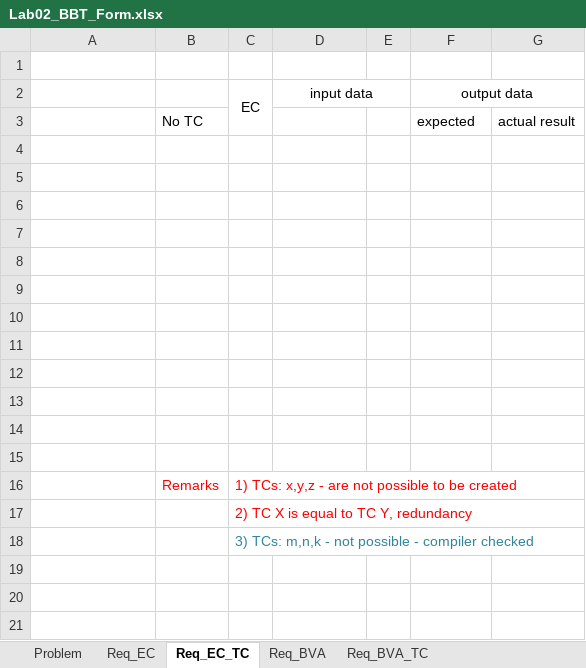
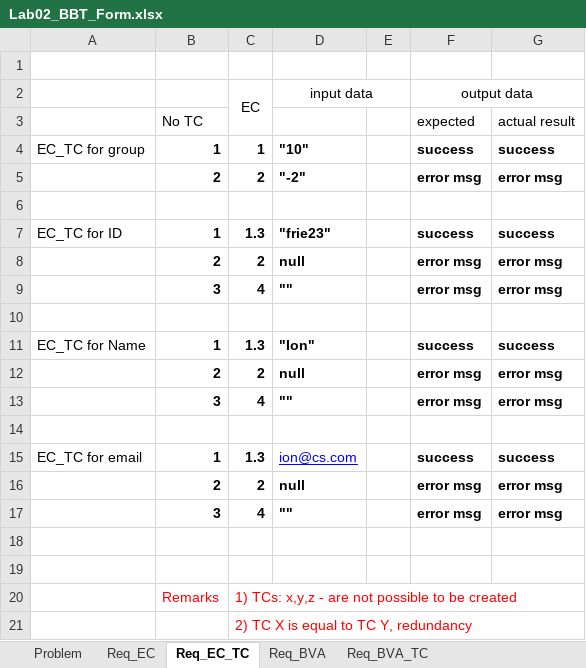
Before and after one commit to ClaudiuHiticas/VVSS_Lab2, an Excel workbook: Lab02_BBT_Form.xlsx, sheet Req_EC_TC, drawn as a sheet; only a part is shown; the shorter side is filled out with more unchanged rows; values as stored, in another font and other column widths than the file's, no borders; charts and pictures not drawn; removed rows and columns are numbered as before the commit, all else as after; the diff names each change by its address in the sheet, - before the commit and + after, or states it on an @@ line.

```diff
--- a/Lab02_BBT_Form.xlsx (sheet Req_EC_TC)
+++ b/Lab02_BBT_Form.xlsx (sheet Req_EC_TC)
+row 4: EC_TC for group | 1 | 1 | "10" |  | success | success
+row 5:  | 2 | 2 | "-2" |  | error msg | error msg
+row 7: EC_TC for ID | 1 | 1.3 | "frie23" |  | success | success
+row 8:  | 2 | 2 | null |  | error msg | error msg
+row 9:  | 3 | 4 | "" |  | error msg | error msg
+row 11: EC_TC for Name | 1 | 1.3 | "Ion" |  | success | success
+row 12:  | 2 | 2 | null |  | error msg | error msg
+row 13:  | 3 | 4 | "" |  | error msg | error msg
-row 15: (empty)
+row 15: EC_TC for email | 1 | 1.3 | ion@cs.com |  | success | success
-row 16: (empty)
+row 16:  | 2 | 2 | null |  | error msg | error msg
-row 17: (empty)
+row 17:  | 3 | 4 | "" |  | error msg | error msg
-row 10: (empty)
-row 11: (empty)
-row 12: (empty)
-row 13: (empty)
```
Also changed, not shown: sheet Req_EC_BVA_all_TC, sheet Req_BVA_TC, sheet Req_BVA, sheet Statistics_Req_, charts or pictures, 3 other files.
